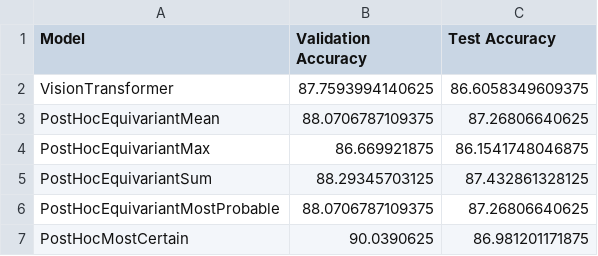
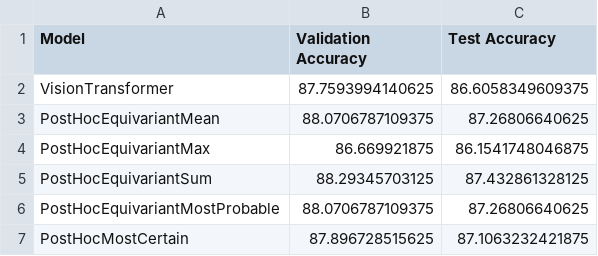
Before and after one commit to WouterBant/GEVit-DL2-Project, a CSV file: post_hoc_equivariance/results/resnet_pcam/no_finetune.csv, drawn as a sheet.

Commit message:
many results

```diff
--- a/post_hoc_equivariance/results/resnet_pcam/no_finetune.csv
+++ b/post_hoc_equivariance/results/resnet_pcam/no_finetune.csv
@@ -6,2 +6,2 @@ PostHocEquivariantSum,88.29345703125,87.432861328125
 PostHocEquivariantMostProbable,88.0706787109375,87.26806640625
-PostHocMostCertain,90.0390625,86.981201171875
+PostHocMostCertain,87.896728515625,87.1063232421875
```
Also changed, not shown: post_hoc_equivariance/results/resnet_pcam/finetune.csv, 8 other files.
